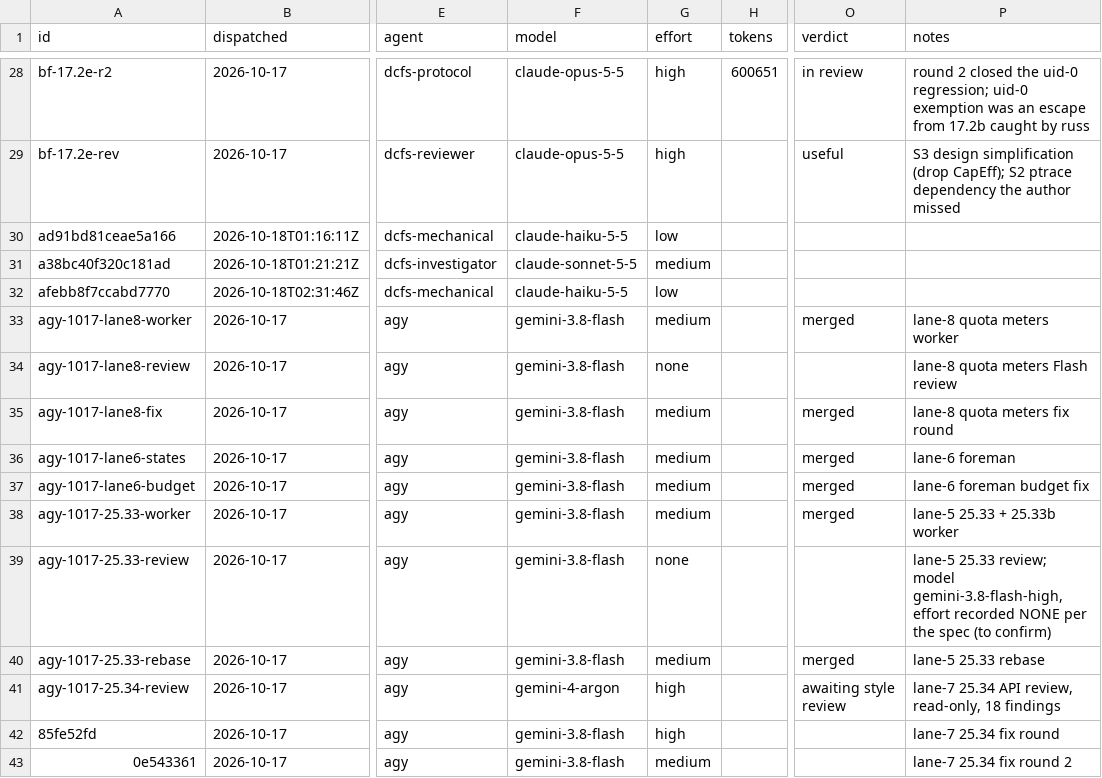
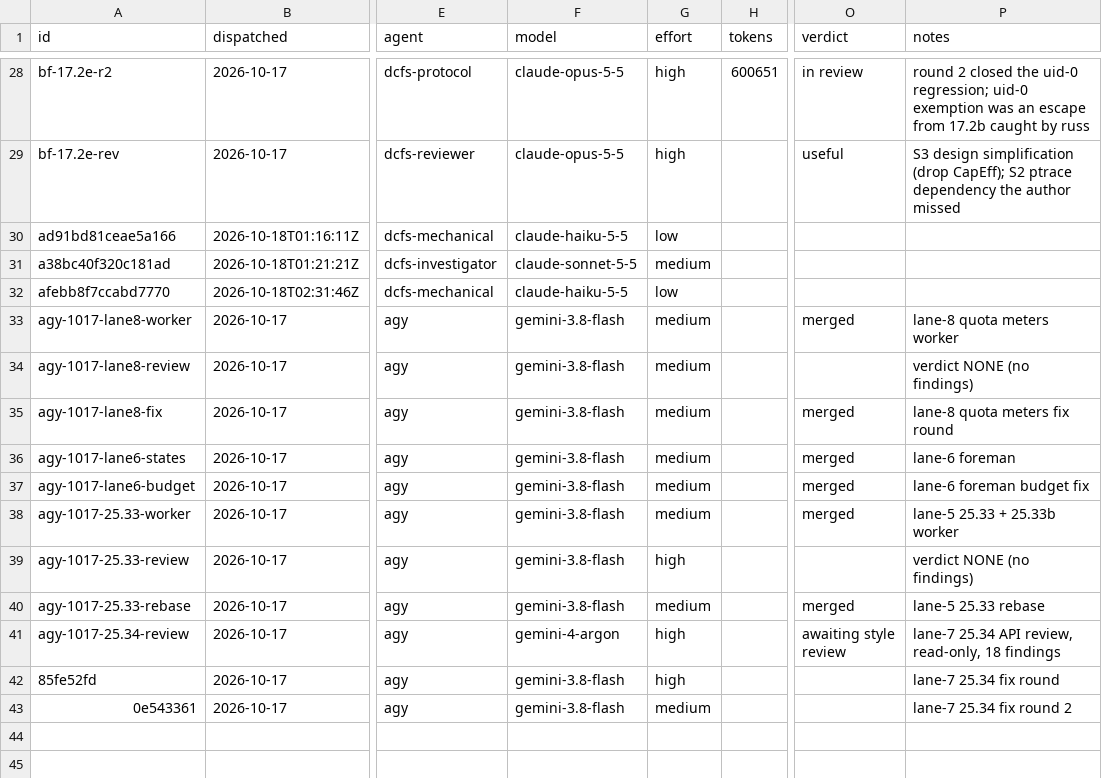
Before and after one commit to eatnumber1/dircachefs, a TSV file: docs/plan/dispatch-ledger.tsv, drawn as a sheet; only a part is shown, gaps mark what is left out; the diff names each change by its address in the sheet, - before the commit and + after, or states it on an @@ line.

```diff
--- a/docs/plan/dispatch-ledger.tsv
+++ b/docs/plan/dispatch-ledger.tsv
-G34 (effort): none
+G34 (effort): medium
-P34 (notes): lane-8 quota meters Flash review
+P34 (notes): verdict NONE (no findings)
-G39 (effort): none
+G39 (effort): high
-P39 (notes): lane-5 25.33 review; model gemini-3.8-flash-high, effort recorded NONE per the spec (to confirm)
+P39 (notes): verdict NONE (no findings)
```
